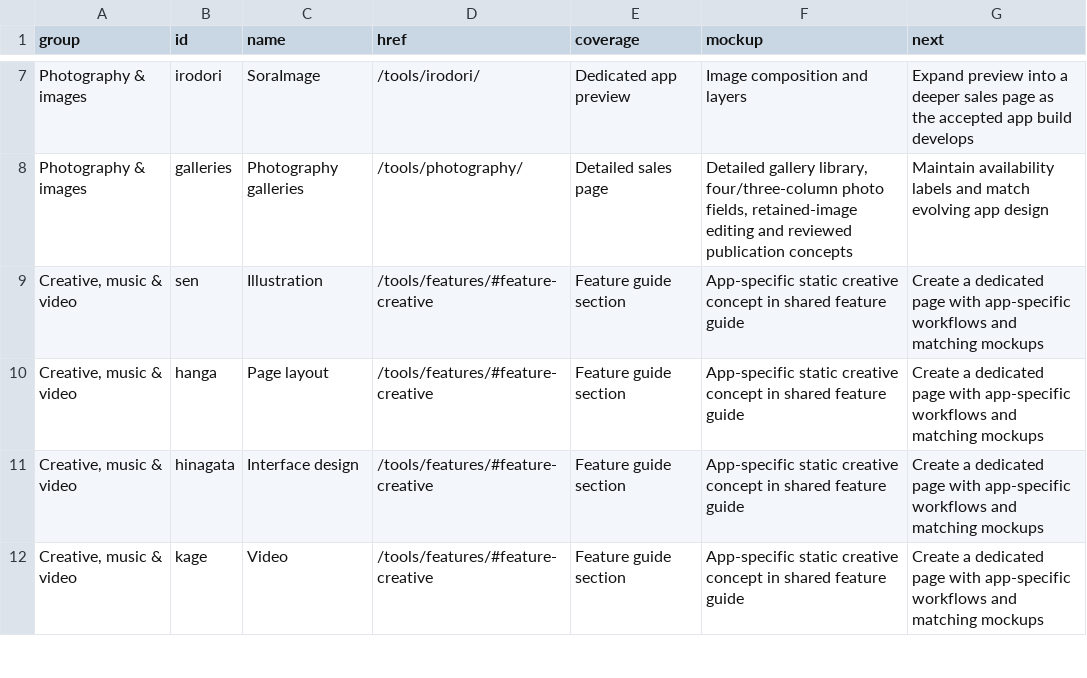
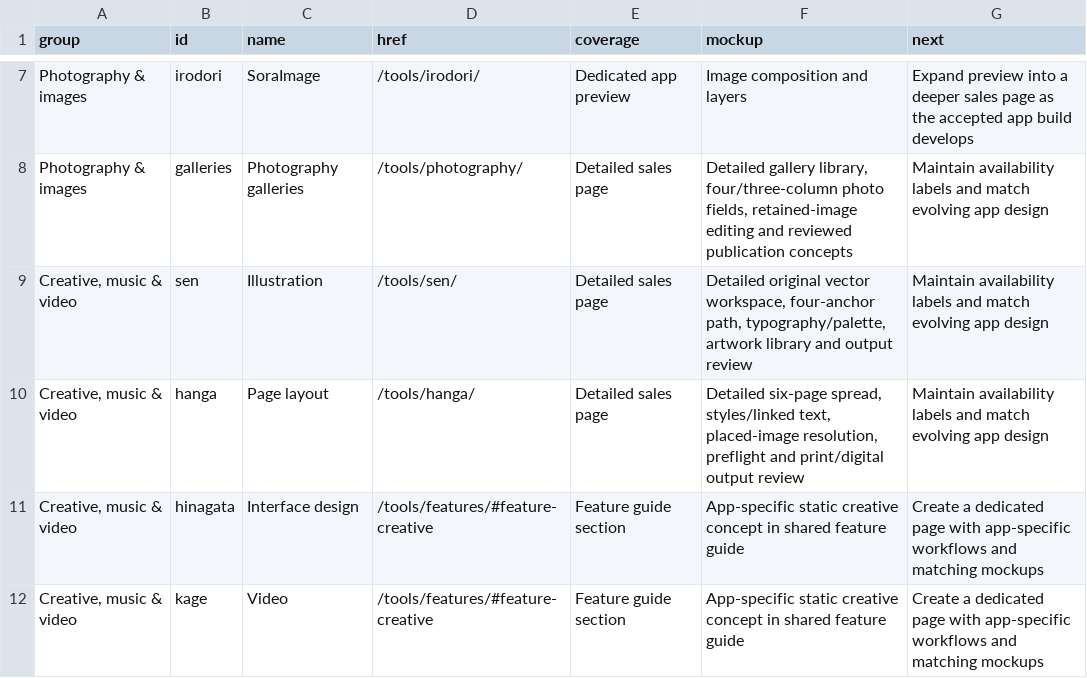
Before and after one commit to cuteclaudia/explore, a CSV file: docs/soraspace/audits/sales-app-page-audit.csv, drawn as a sheet; only a part is shown, gaps mark what is left out.

Commit message:
Add Illustration and Page Layout sales pages with original design concepts

```diff
--- a/docs/soraspace/audits/sales-app-page-audit.csv
+++ b/docs/soraspace/audits/sales-app-page-audit.csv
@@ -8,4 +8,4 @@ group,id,name,href,coverage,mockup,next
 "Photography & images","galleries","Photography galleries","/tools/photography/","Detailed sales page","Detailed gallery library, four/three-column photo fields, retained-image editing and reviewed publication concepts","Maintain availability labels and match evolving app design"
-"Creative, music & video","sen","Illustration","/tools/features/#feature-creative","Feature guide section","App-specific static creative concept in shared feature guide","Create a dedicated page with app-specific workflows and matching mockups"
-"Creative, music & video","hanga","Page layout","/tools/features/#feature-creative","Feature guide section","App-specific static creative concept in shared feature guide","Create a dedicated page with app-specific workflows and matching mockups"
+"Creative, music & video","sen","Illustration","/tools/sen/","Detailed sales page","Detailed original vector workspace, four-anchor path, typography/palette, artwork library and output review","Maintain availability labels and match evolving app design"
+"Creative, music & video","hanga","Page layout","/tools/hanga/","Detailed sales page","Detailed six-page spread, styles/linked text, placed-image resolution, preflight and print/digital output review","Maintain availability labels and match evolving app design"
 "Creative, music & video","hinagata","Interface design","/tools/features/#feature-creative","Feature guide section","App-specific static creative concept in shared feature guide","Create a dedicated page with app-specific workflows and matching mockups"
```
Also changed, not shown: 15 other files.
